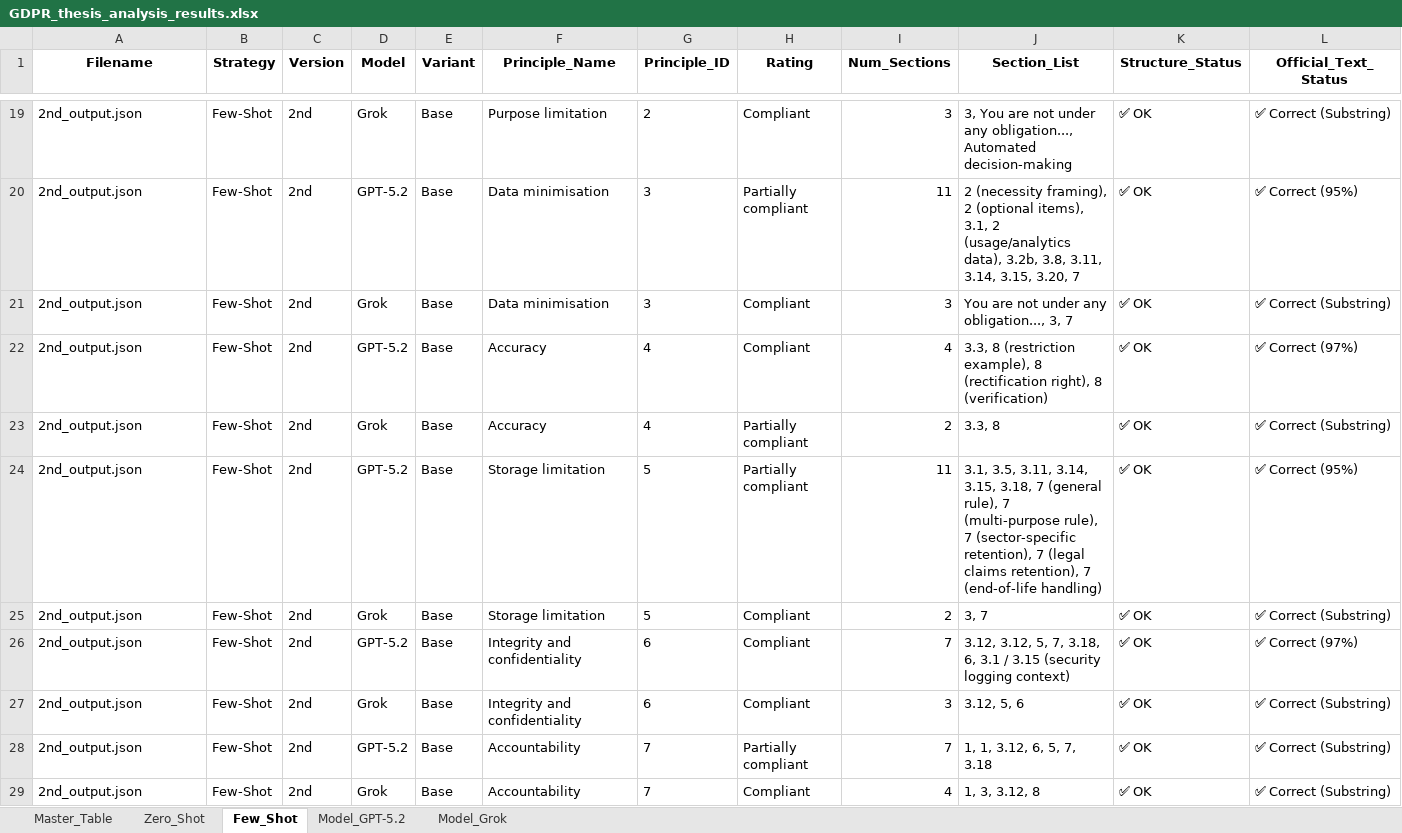
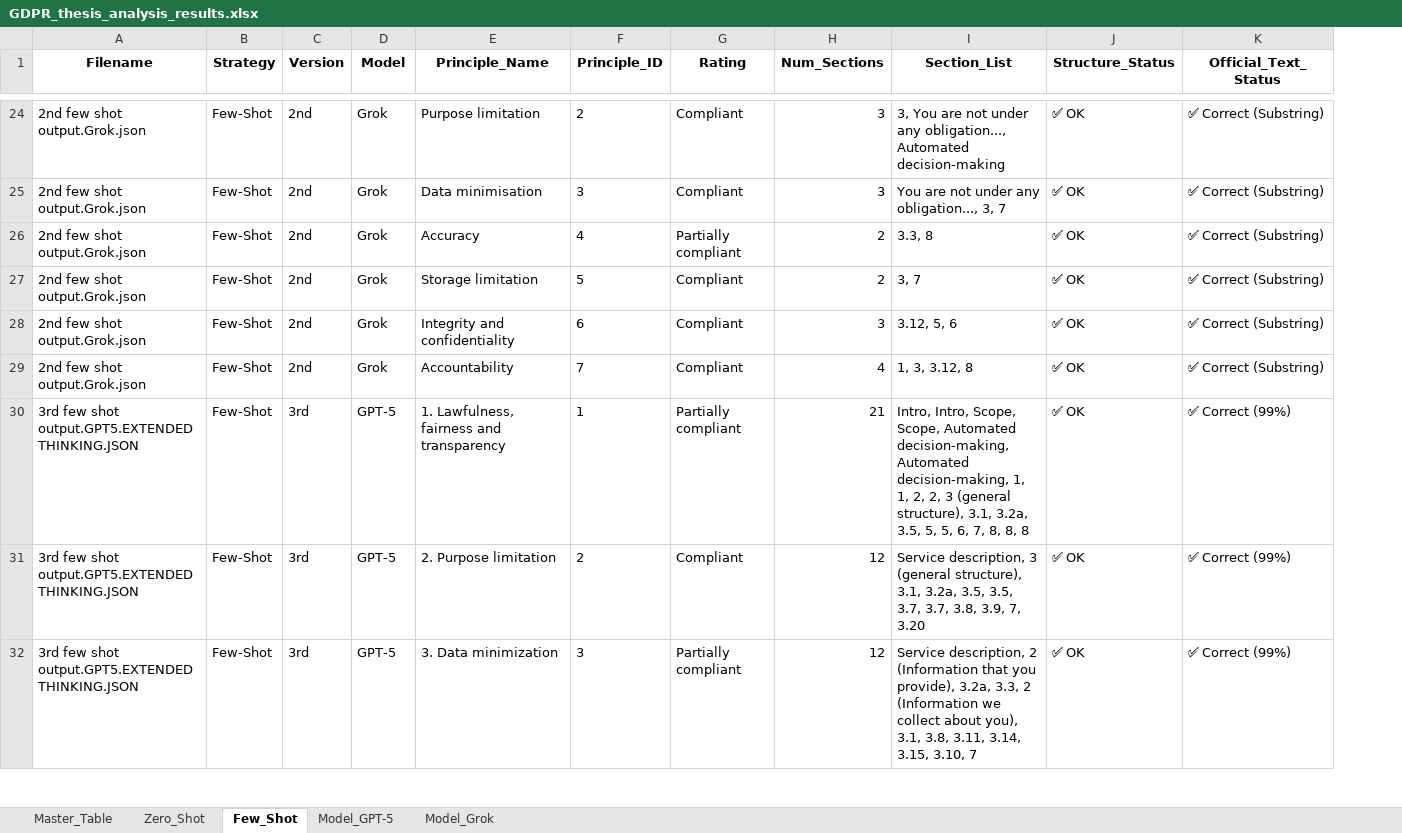
Before and after one commit to maederhkh/prompt2GDPR, an Excel workbook: scripts/outputs/GDPR_thesis_analysis_results.xlsx, sheet Few_Shot, drawn as a sheet; only a part is shown, gaps mark what is left out; values as stored, in another font and other column widths than the file's, no borders; removed rows and columns are numbered as before the commit, all else as after; the diff covers the shown part only; the diff names each change by its address in the sheet, - before the commit and + after, or states it on an @@ line.

```diff
--- a/scripts/outputs/GDPR_thesis_analysis_results.xlsx (sheet Few_Shot)
+++ b/scripts/outputs/GDPR_thesis_analysis_results.xlsx (sheet Few_Shot)
-sheet tab: Model_GPT-5.2
+sheet tab: Model_GPT-5
-column E (Variant), row 19: Base; row 21: Base; row 23: Base; row 25: Base; row 27: Base; row 29: Base
-A24 (Filename): 2nd_output.json
+A24 (Filename): 2nd few shot output.Grok.json
-row 20: 2nd_output.json | Few-Shot | 2nd | GPT-5.2 | Base | Data minimisation | 3 | Partially compliant | 11 | 2 (necessity framing), 2 (optional items), 3.1, 2 (usage/analytics data), 3.2b, 3.8, 3.11, 3.14, 3.15, 3.20, 7 | ✅ OK | ✅ Correct (95%)
-A25 (Filename): 2nd_output.json
+A25 (Filename): 2nd few shot output.Grok.json
-row 22: 2nd_output.json | Few-Shot | 2nd | GPT-5.2 | Base | Accuracy | 4 | Compliant | 4 | 3.3, 8 (restriction example), 8 (rectification right), 8 (verification) | ✅ OK | ✅ Correct (97%)
-A26 (Filename): 2nd_output.json
+A26 (Filename): 2nd few shot output.Grok.json
-row 24: 2nd_output.json | Few-Shot | 2nd | GPT-5.2 | Base | Storage limitation | 5 | Partially compliant | 11 | 3.1, 3.5, 3.11, 3.14, 3.15, 3.18, 7 (general rule), 7 (multi-purpose rule), 7 (sector-specific retention), 7 (legal claims retention), 7 (end-of-life handling) | ✅ OK | ✅ Correct (95%)
-A27 (Filename): 2nd_output.json
+A27 (Filename): 2nd few shot output.Grok.json
-row 26: 2nd_output.json | Few-Shot | 2nd | GPT-5.2 | Base | Integrity and confidentiality | 6 | Compliant | 7 | 3.12, 3.12, 5, 7, 3.18, 6, 3.1 / 3.15 (security logging context) | ✅ OK | ✅ Correct (97%)
-A28 (Filename): 2nd_output.json
+A28 (Filename): 2nd few shot output.Grok.json
-row 28: 2nd_output.json | Few-Shot | 2nd | GPT-5.2 | Base | Accountability | 7 | Partially compliant | 7 | 1, 1, 3.12, 6, 5, 7, 3.18 | ✅ OK | ✅ Correct (Substring)
-A29 (Filename): 2nd_output.json
+A29 (Filename): 2nd few shot output.Grok.json
+row 30: 3rd few shot output.GPT5.EXTENDED THINKING.JSON | Few-Shot | 3rd | GPT-5 | 1. Lawfulness, fairness and transparency | 1 | Partially compliant | 21 | Intro, Intro, Scope, Scope, Automated decision-making, Automated decision-making, 1, 1, 2, 2, 3 (general structure), 3.1, 3.2a, 3.5, 5, 5, 6, 7, 8, 8, 8 | ✅ OK | ✅ Correct (99%)
+row 31: 3rd few shot output.GPT5.EXTENDED THINKING.JSON | Few-Shot | 3rd | GPT-5 | 2. Purpose limitation | 2 | Compliant | 12 | Service description, 3 (general structure), 3.1, 3.2a, 3.5, 3.5, 3.7, 3.7, 3.8, 3.9, 7, 3.20 | ✅ OK | ✅ Correct (99%)
+row 32: 3rd few shot output.GPT5.EXTENDED THINKING.JSON | Few-Shot | 3rd | GPT-5 | 3. Data minimization | 3 | Partially compliant | 12 | Service description, 2 (Information that you provide), 3.2a, 3.3, 2 (Information we collect about you), 3.1, 3.8, 3.11, 3.14, 3.15, 3.10, 7 | ✅ OK | ✅ Correct (99%)
```
Also changed, not shown: 19 added rows, 17 removed rows and 58 edited cells elsewhere in this sheet, sheet Master_Table, sheet Model_GPT-5, sheet Model_Grok, sheet Zero_Shot.
